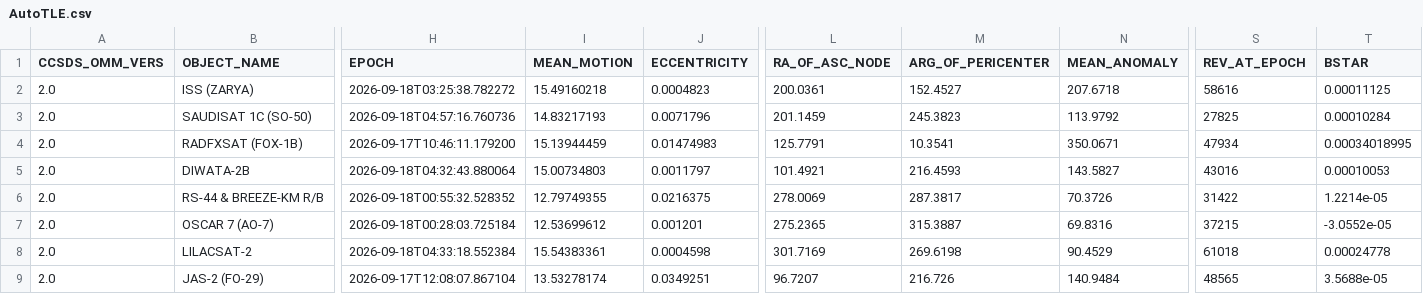
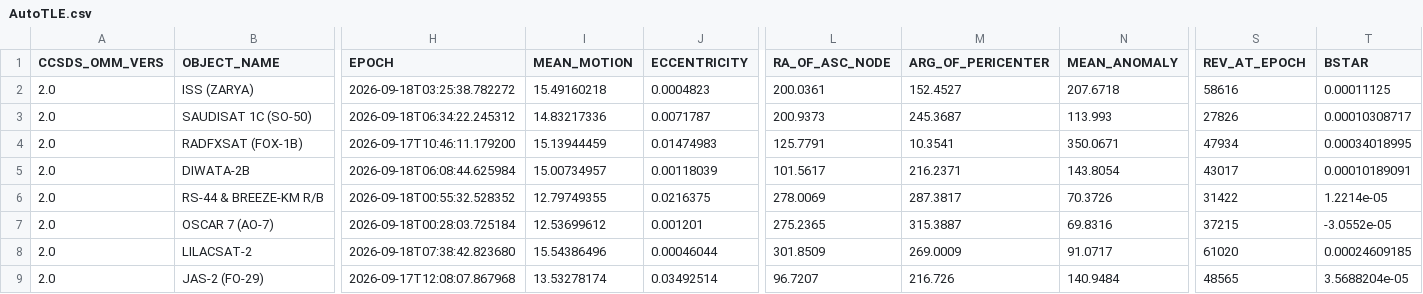
Before and after one commit to BI4PYM/AutoTLE, a CSV file: satellites/AutoTLE.csv, drawn as a sheet; only a part is shown, gaps mark what is left out; the diff covers the shown part only; the diff names each change by its address in the sheet, - before the commit and + after, or states it on an @@ line.

Commit message:
Auto upload

```diff
--- a/satellites/AutoTLE.csv
+++ b/satellites/AutoTLE.csv
-H3 (EPOCH): 2026-09-18T04:57:16.760736
+H3 (EPOCH): 2026-09-18T06:34:22.245312
-I3 (MEAN_MOTION): 14.83217193
+I3 (MEAN_MOTION): 14.83217336
-J3 (ECCENTRICITY): 0.0071796
+J3 (ECCENTRICITY): 0.0071787
-L3 (RA_OF_ASC_NODE): 201.1459
+L3 (RA_OF_ASC_NODE): 200.9373
-M3 (ARG_OF_PERICENTER): 245.3823
+M3 (ARG_OF_PERICENTER): 245.3687
-N3 (MEAN_ANOMALY): 113.9792
+N3 (MEAN_ANOMALY): 113.993
-S3 (REV_AT_EPOCH): 27825
+S3 (REV_AT_EPOCH): 27826
-T3 (BSTAR): 0.00010284
+T3 (BSTAR): 0.00010308717
-H5 (EPOCH): 2026-09-18T04:32:43.880064
+H5 (EPOCH): 2026-09-18T06:08:44.625984
-I5 (MEAN_MOTION): 15.00734803
+I5 (MEAN_MOTION): 15.00734957
-J5 (ECCENTRICITY): 0.0011797
+J5 (ECCENTRICITY): 0.00118039
-L5 (RA_OF_ASC_NODE): 101.4921
+L5 (RA_OF_ASC_NODE): 101.5617
-M5 (ARG_OF_PERICENTER): 216.4593
+M5 (ARG_OF_PERICENTER): 216.2371
-N5 (MEAN_ANOMALY): 143.5827
+N5 (MEAN_ANOMALY): 143.8054
-S5 (REV_AT_EPOCH): 43016
+S5 (REV_AT_EPOCH): 43017
-T5 (BSTAR): 0.00010053
+T5 (BSTAR): 0.00010189091
-H8 (EPOCH): 2026-09-18T04:33:18.552384
+H8 (EPOCH): 2026-09-18T07:38:42.823680
-I8 (MEAN_MOTION): 15.54383361
+I8 (MEAN_MOTION): 15.54386496
-J8 (ECCENTRICITY): 0.0004598
+J8 (ECCENTRICITY): 0.00046044
-L8 (RA_OF_ASC_NODE): 301.7169
+L8 (RA_OF_ASC_NODE): 301.8509
-M8 (ARG_OF_PERICENTER): 269.6198
+M8 (ARG_OF_PERICENTER): 269.0009
-N8 (MEAN_ANOMALY): 90.4529
+N8 (MEAN_ANOMALY): 91.0717
-S8 (REV_AT_EPOCH): 61018
+S8 (REV_AT_EPOCH): 61020
-T8 (BSTAR): 0.00024778
+T8 (BSTAR): 0.00024609185
-H9 (EPOCH): 2026-09-17T12:08:07.867104
+H9 (EPOCH): 2026-09-17T12:08:07.867968
-J9 (ECCENTRICITY): 0.0349251
+J9 (ECCENTRICITY): 0.03492514
-T9 (BSTAR): 3.5688e-05
+T9 (BSTAR): 3.5688204e-05
```
Also changed, not shown: 110 edited cells elsewhere in this file, 8 other files.
